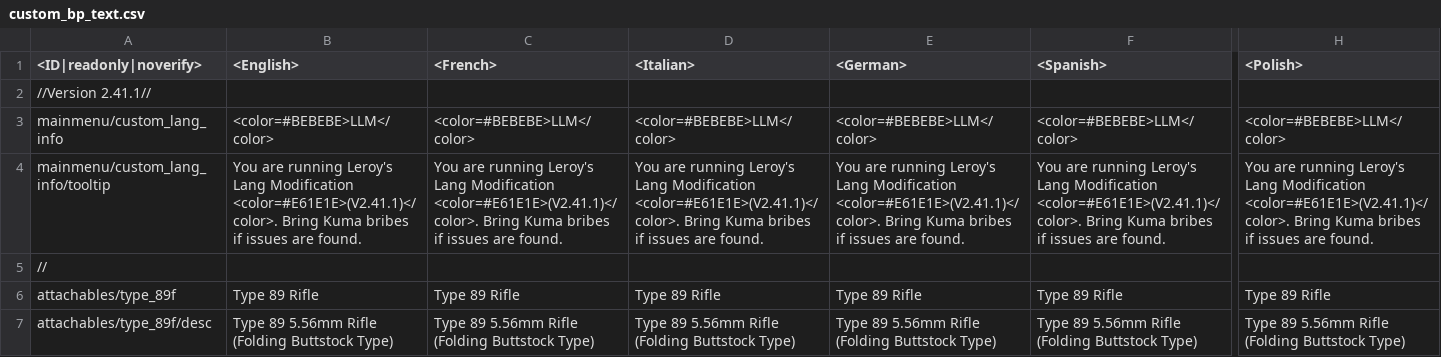
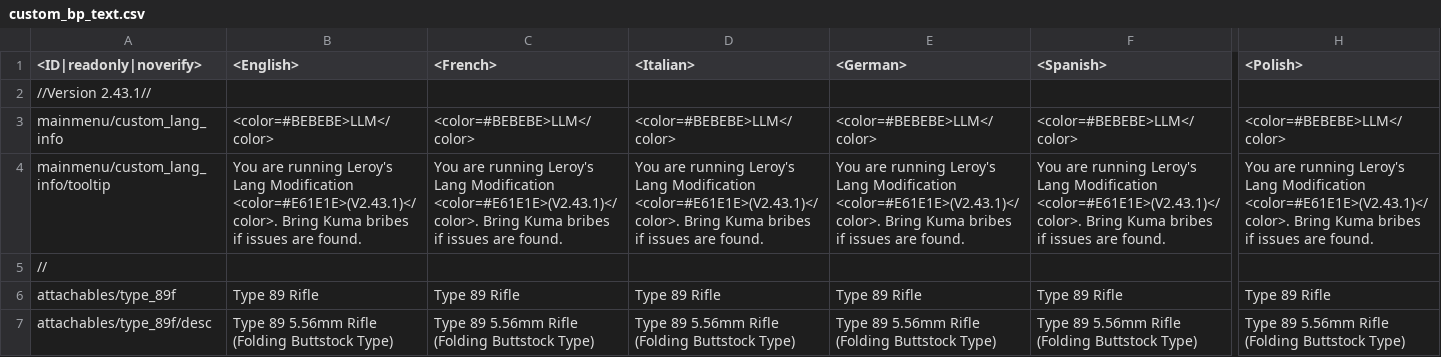
Before and after one commit to leroyonly/warthunder-lang, a CSV file: custom_bp_text.csv, drawn as a sheet; only a part is shown, gaps mark what is left out; the diff covers the shown part only; the diff names each change by its address in the sheet, - before the commit and + after, or states it on an @@ line.

Commit message:
2.41.1 > 2.41.3

```diff
--- a/custom_bp_text.csv
+++ b/custom_bp_text.csv
-A2 (<ID|readonly|noverify>): //Version 2.41.1//
+A2 (<ID|readonly|noverify>): //Version 2.43.1//
-B4 (<English>): …Lang Modification <color=#E61E1E>(V2.41.1)</color>. Bring Kuma…
+B4 (<English>): …Lang Modification <color=#E61E1E>(V2.43.1)</color>. Bring Kuma…
-C4 (<French>): …Lang Modification <color=#E61E1E>(V2.41.1)</color>. Bring Kuma…
+C4 (<French>): …Lang Modification <color=#E61E1E>(V2.43.1)</color>. Bring Kuma…
-D4 (<Italian>): …Lang Modification <color=#E61E1E>(V2.41.1)</color>. Bring Kuma…
+D4 (<Italian>): …Lang Modification <color=#E61E1E>(V2.43.1)</color>. Bring Kuma…
-E4 (<German>): …Lang Modification <color=#E61E1E>(V2.41.1)</color>. Bring Kuma…
+E4 (<German>): …Lang Modification <color=#E61E1E>(V2.43.1)</color>. Bring Kuma…
-F4 (<Spanish>): …Lang Modification <color=#E61E1E>(V2.41.1)</color>. Bring Kuma…
+F4 (<Spanish>): …Lang Modification <color=#E61E1E>(V2.43.1)</color>. Bring Kuma…
-H4 (<Polish>): …Lang Modification <color=#E61E1E>(V2.41.1)</color>. Bring Kuma…
+H4 (<Polish>): …Lang Modification <color=#E61E1E>(V2.43.1)</color>. Bring Kuma…
```
Also changed, not shown: 11 edited cells elsewhere in this file.
